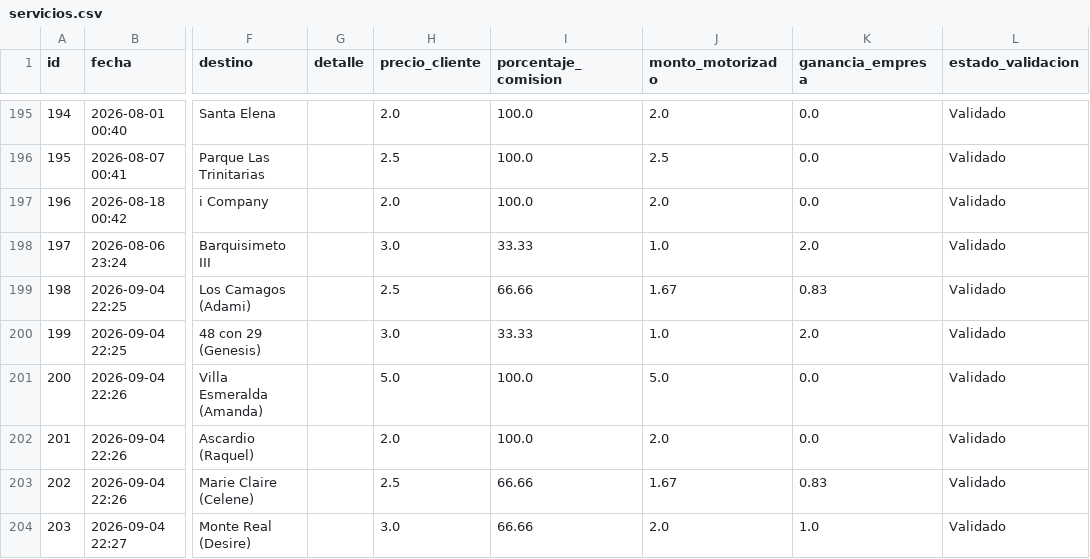
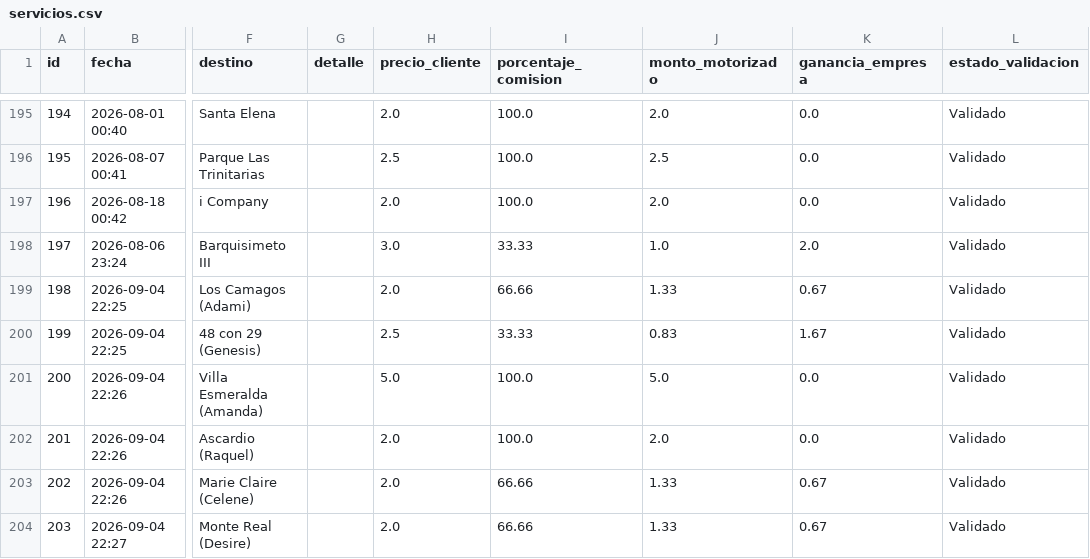
Before and after one commit to motovueltas-maker/Motovueltas-v2, a CSV file: servicios.csv, drawn as a sheet; only a part is shown, gaps mark what is left out; the diff names each change by its address in the sheet, - before the commit and + after, or states it on an @@ line.

Commit message:
Edicion directa desde la tabla de vueltas

```diff
--- a/servicios.csv
+++ b/servicios.csv
-H199 (precio_cliente): 2.5
+H199 (precio_cliente): 2.0
-J199 (monto_motorizado): 1.67
+J199 (monto_motorizado): 1.33
-K199 (ganancia_empresa): 0.83
+K199 (ganancia_empresa): 0.67
-H200 (precio_cliente): 3.0
+H200 (precio_cliente): 2.5
-J200 (monto_motorizado): 1.0
+J200 (monto_motorizado): 0.83
-K200 (ganancia_empresa): 2.0
+K200 (ganancia_empresa): 1.67
-H203 (precio_cliente): 2.5
+H203 (precio_cliente): 2.0
-J203 (monto_motorizado): 1.67
+J203 (monto_motorizado): 1.33
-K203 (ganancia_empresa): 0.83
+K203 (ganancia_empresa): 0.67
-H204 (precio_cliente): 3.0
+H204 (precio_cliente): 2.0
-J204 (monto_motorizado): 2.0
+J204 (monto_motorizado): 1.33
-K204 (ganancia_empresa): 1.0
+K204 (ganancia_empresa): 0.67
```
